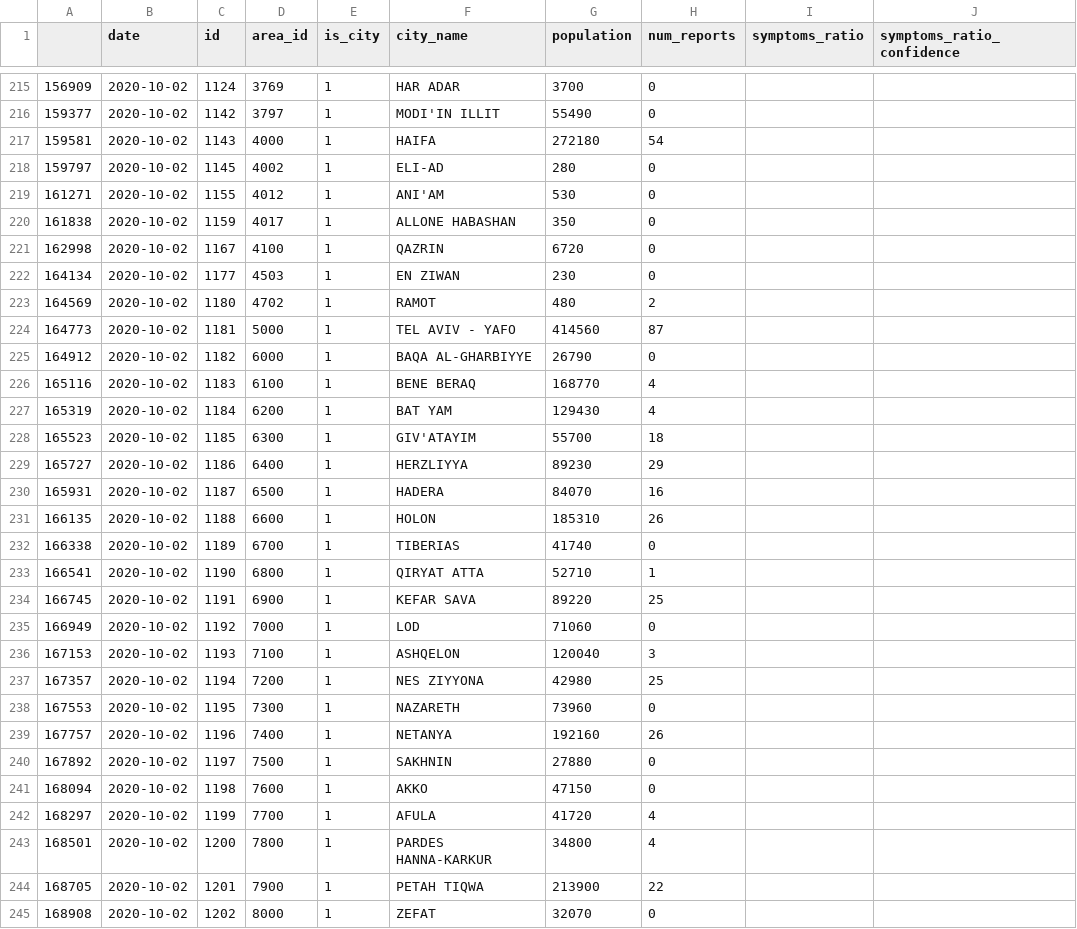
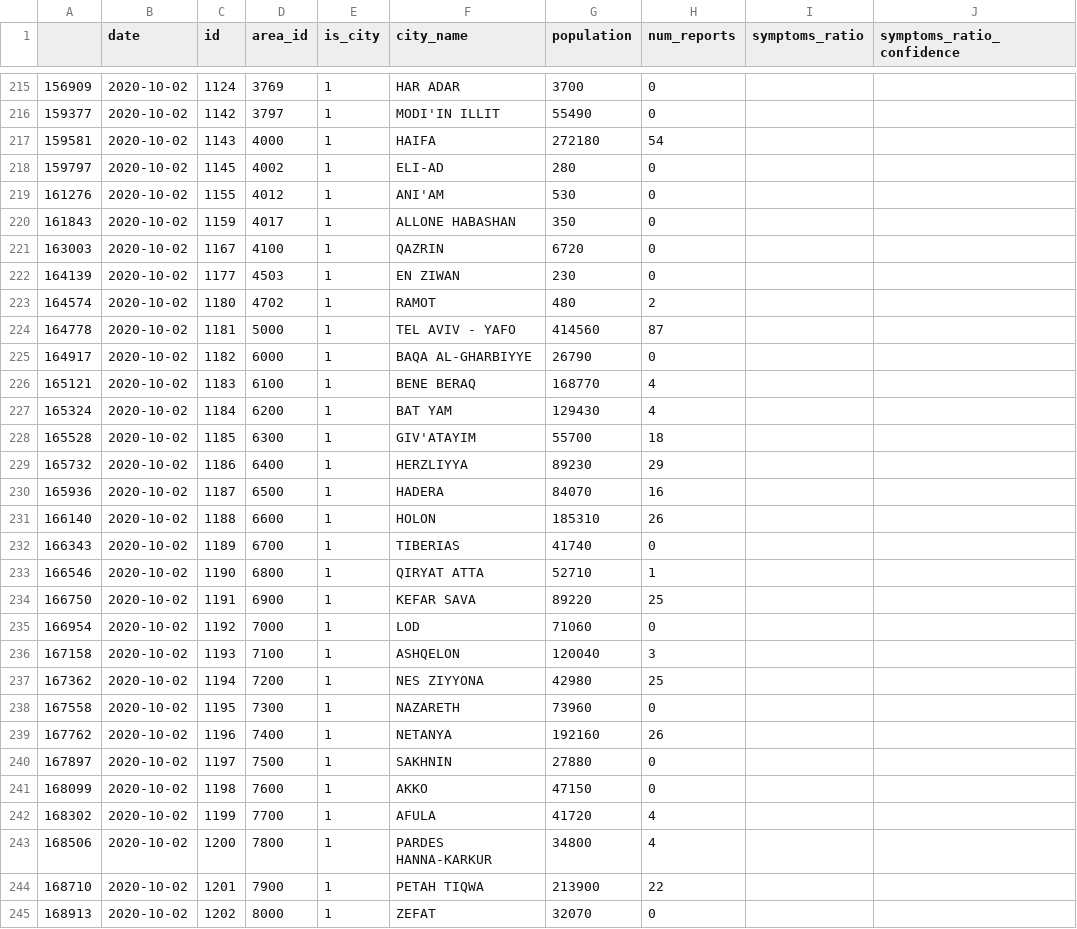
Before and after one commit to hasadna/avid-covider-raw-data, a CSV file: input/2020-10-02.csv, drawn as a sheet; only a part is shown, gaps mark what is left out; the diff covers the shown part only; the diff names each change by its address in the sheet, - before the commit and + after, or states it on an @@ line.

Commit message:
automated update from hasadna/avid-covider-pipelines

```diff
--- a/input/2020-10-02.csv
+++ b/input/2020-10-02.csv
-A219: 161271
+A219: 161276
-A220: 161838
+A220: 161843
-A221: 162998
+A221: 163003
-A222: 164134
+A222: 164139
-A223: 164569
+A223: 164574
-A224: 164773
+A224: 164778
-A225: 164912
+A225: 164917
-A226: 165116
+A226: 165121
-A227: 165319
+A227: 165324
-A228: 165523
+A228: 165528
-A229: 165727
+A229: 165732
-A230: 165931
+A230: 165936
-A231: 166135
+A231: 166140
-A232: 166338
+A232: 166343
-A233: 166541
+A233: 166546
-A234: 166745
+A234: 166750
-A235: 166949
+A235: 166954
-A236: 167153
+A236: 167158
-A237: 167357
+A237: 167362
-A238: 167553
+A238: 167558
-A239: 167757
+A239: 167762
-A240: 167892
+A240: 167897
-A241: 168094
+A241: 168099
-A242: 168297
+A242: 168302
-A243: 168501
+A243: 168506
-A244: 168705
+A244: 168710
-A245: 168908
+A245: 168913
```
Also changed, not shown: 15 edited cells elsewhere in this file.
